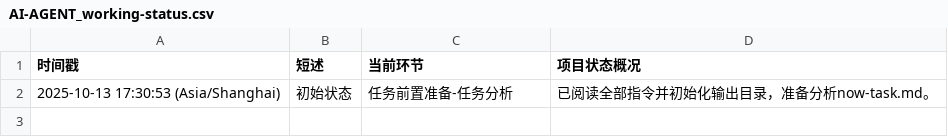
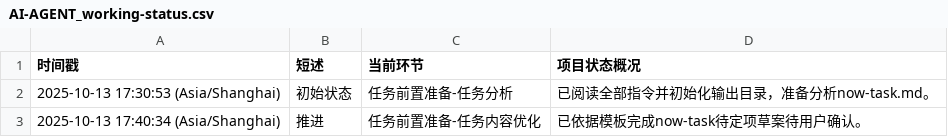
Before and after one commit to Onlykrizz/prompt-for-code, a CSV file: ai-agent-output/2025-10-13T17-29-38_UTC+8_精简指令体系流程/AI-AGENT_working-status.csv, drawn as a sheet.

```diff
--- a/ai-agent-output/2025-10-13T17-29-38_UTC+8_精简指令体系流程/AI-AGENT_working-status.csv
+++ b/ai-agent-output/2025-10-13T17-29-38_UTC+8_精简指令体系流程/AI-AGENT_working-status.csv
@@ -2 +2,2 @@
 2025-10-13 17:30:53 (Asia/Shanghai),初始状态,任务前置准备-任务分析,已阅读全部指令并初始化输出目录，准备分析now-task.md。
+2025-10-13 17:40:34 (Asia/Shanghai),推进,任务前置准备-任务内容优化,已依据模板完成now-task待定项草案待用户确认。
```
Also changed, not shown: 1 other file.
